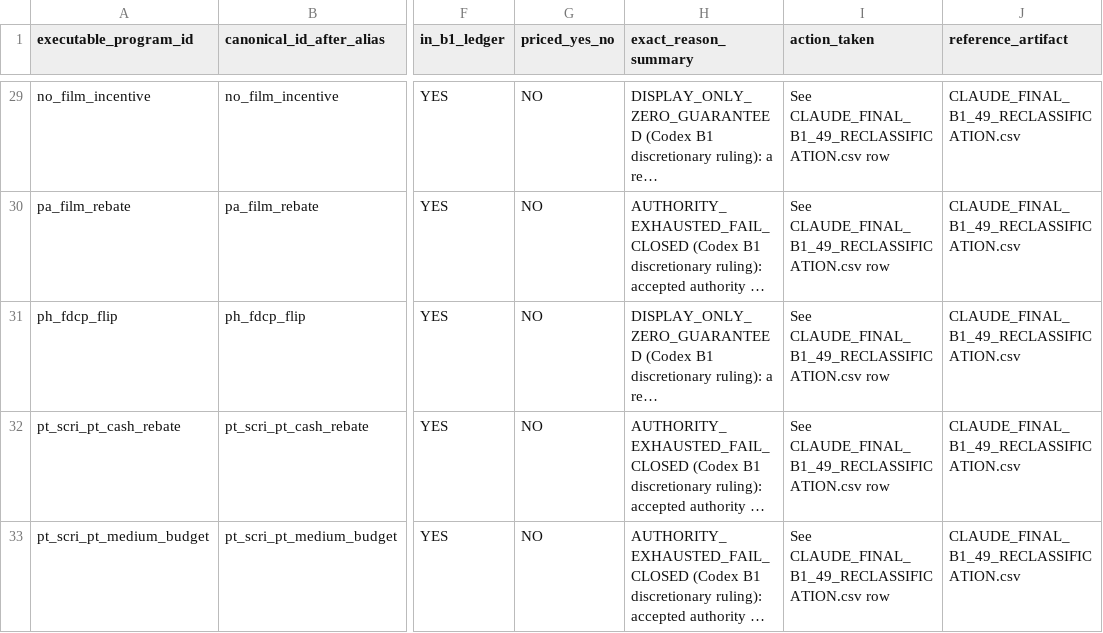
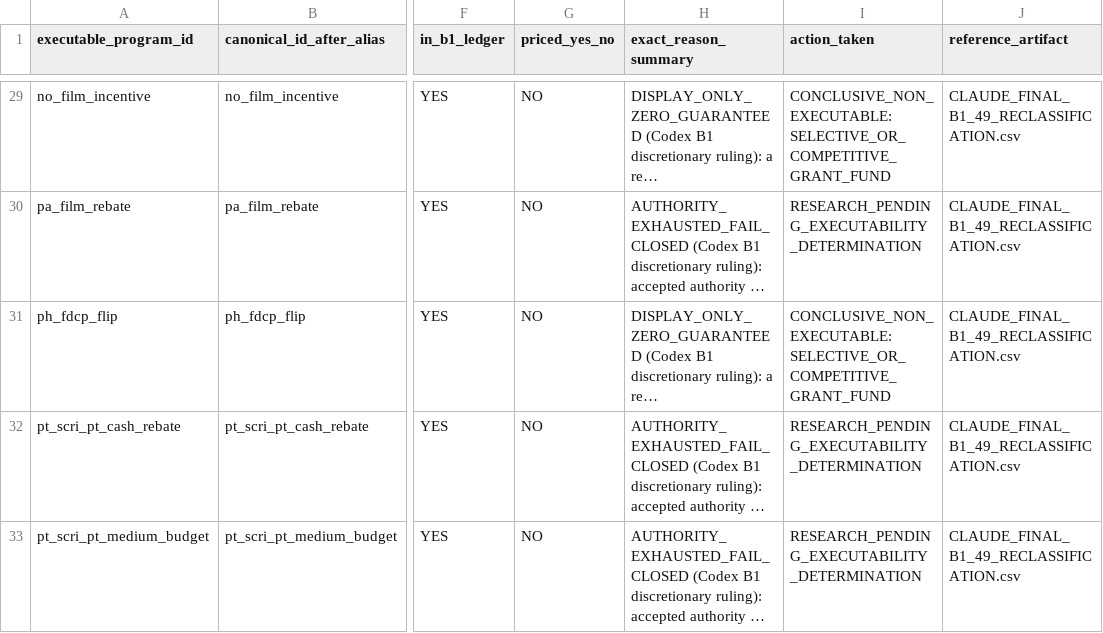
Before and after one commit to surajgohill-oss/Frametax, a CSV file: docs/validation/CLAUDE_47_EXECUTABLE_GAP_RECONCILIATION.csv, drawn as a sheet; only a part is shown, gaps mark what is left out; long unchanged cells end in …; the diff covers the shown part only; the diff names each change by its address in the sheet, - before the commit and + after, or states it on an @@ line.

```diff
--- a/docs/validation/CLAUDE_47_EXECUTABLE_GAP_RECONCILIATION.csv
+++ b/docs/validation/CLAUDE_47_EXECUTABLE_GAP_RECONCILIATION.csv
-I29 (action_taken): See CLAUDE_FINAL_B1_49_RECLASSIFICATION.csv row
+I29 (action_taken): CONCLUSIVE_NON_EXECUTABLE: SELECTIVE_OR_COMPETITIVE_GRANT_FUND
-I30 (action_taken): See CLAUDE_FINAL_B1_49_RECLASSIFICATION.csv row
+I30 (action_taken): RESEARCH_PENDING_EXECUTABILITY_DETERMINATION
-I31 (action_taken): See CLAUDE_FINAL_B1_49_RECLASSIFICATION.csv row
+I31 (action_taken): CONCLUSIVE_NON_EXECUTABLE: SELECTIVE_OR_COMPETITIVE_GRANT_FUND
-I32:I33 (action_taken): See CLAUDE_FINAL_B1_49_RECLASSIFICATION.csv row
+I32:I33 (action_taken): RESEARCH_PENDING_EXECUTABILITY_DETERMINATION
```
Also changed, not shown: 42 edited cells elsewhere in this file, docs/validation/CLAUDE_126_EXECUTABLE_PRICING_PROOF.csv, 5 other files.
